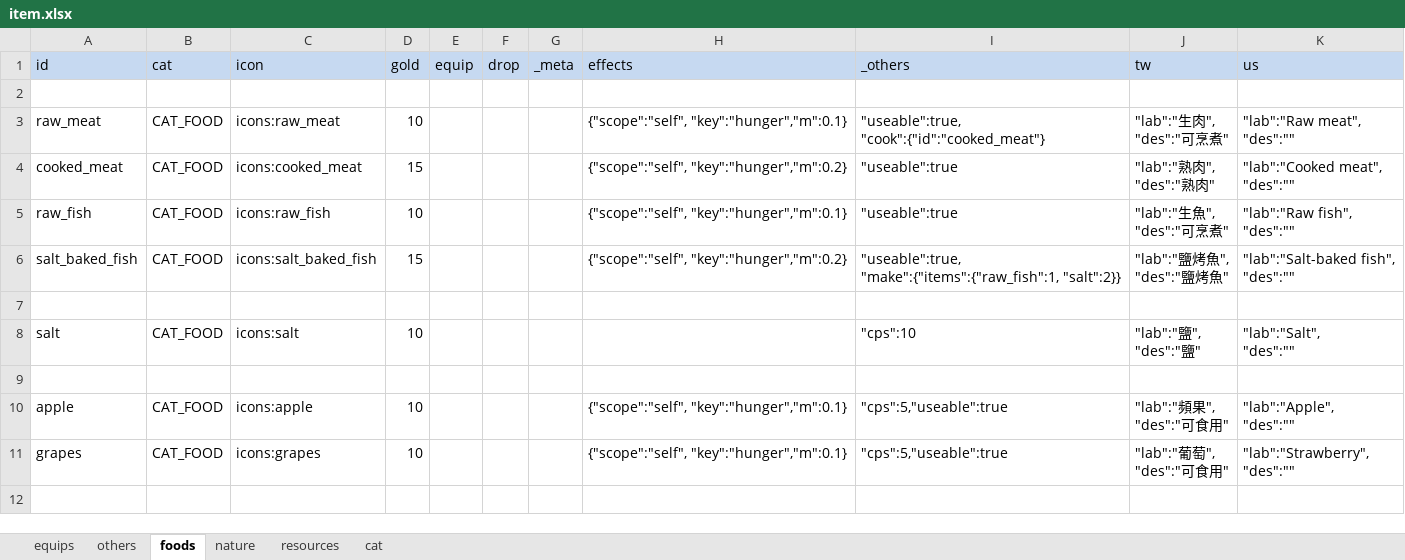
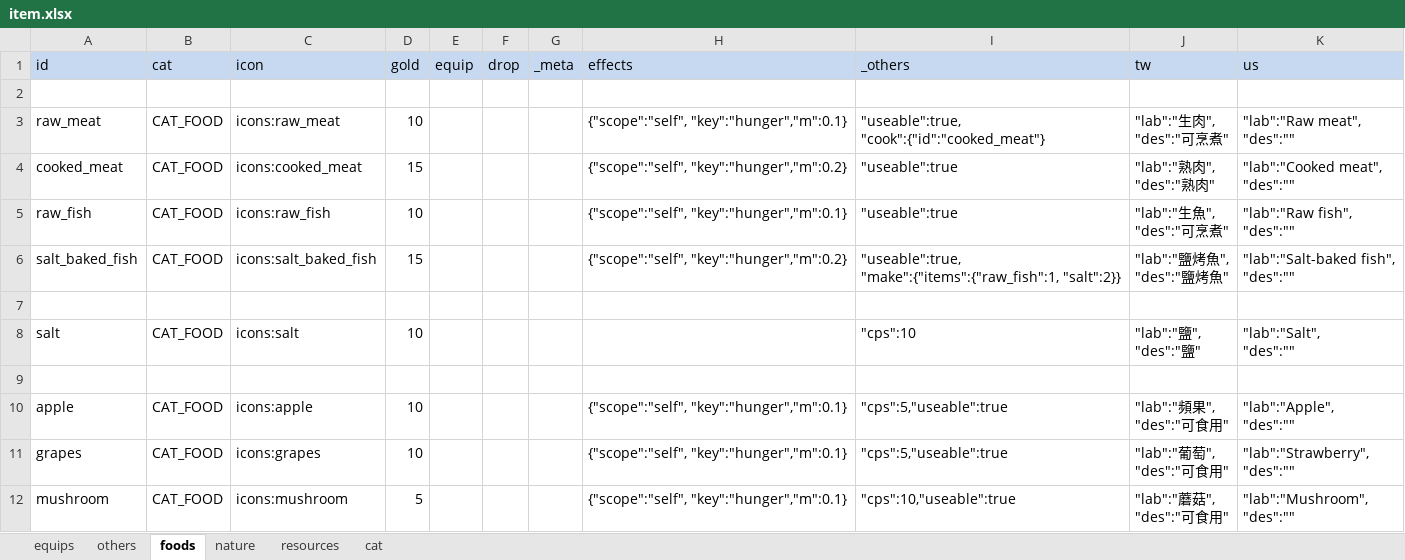
Before and after one commit to bwm0822/game_02, an Excel workbook: xls/item.xlsx, sheet foods, drawn as a sheet; values as stored, in another font and other column widths than the file's, no borders; ↵ is a line break in a cell; the diff names each change by its address in the sheet, - before the commit and + after, or states it on an @@ line.

```diff
--- a/xls/item.xlsx (sheet foods)
+++ b/xls/item.xlsx (sheet foods)
+row 12: mushroom | CAT_FOOD | icons:mushroom | 5 |  |  |  | {"scope":"self", "key":"hunger","m":0.1} | "cps":10,"useable":true | "lab":"蘑菇", ↵ "des":"可食用" | "lab":"Mushroom", ↵ "des":""
```
Also changed, not shown: sheet nature, 6 other files.
